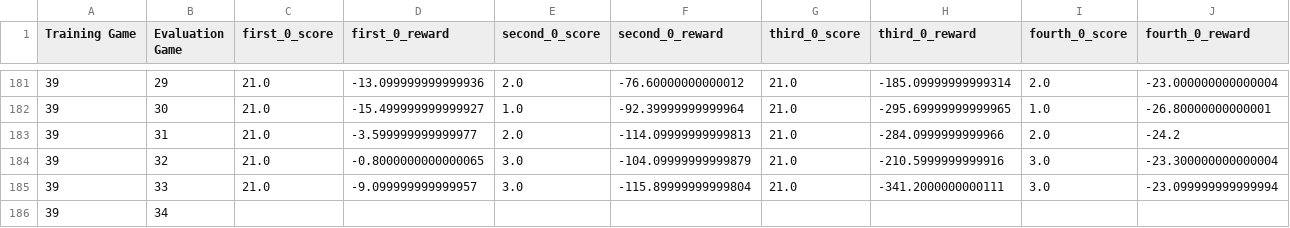
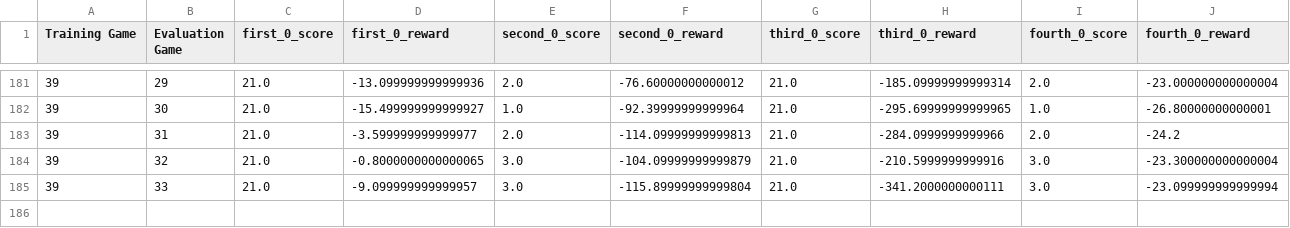
Before and after one commit to ABS510/RL-multiagent-communication, a CSV file: tuning/6/eval_log.csv, drawn as a sheet; only a part is shown, gaps mark what is left out.

```diff
--- a/tuning/6/eval_log.csv
+++ b/tuning/6/eval_log.csv
@@ -185,2 +185 @@ Training Game,Evaluation Game,first_0_score,first_0_reward,second_0_score,second
 39,33,21.0,-9.099999999999957,3.0,-115.89999999999804,21.0,-341.2000000000111,3.0,-23.099999999999994
-39,34,,,,,,,,
```
Also changed, not shown: tuning/6/train_log.csv, 1 other file.
